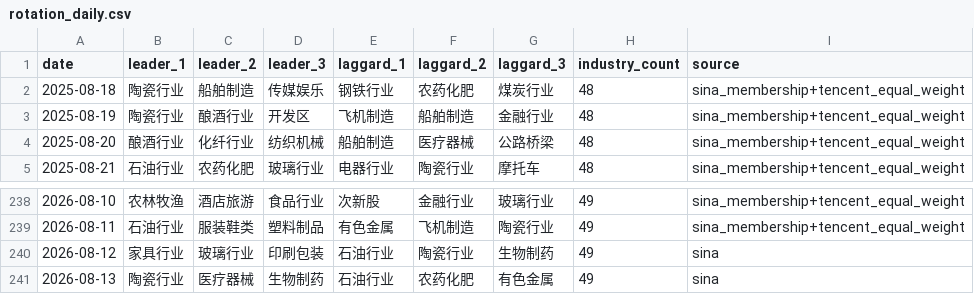
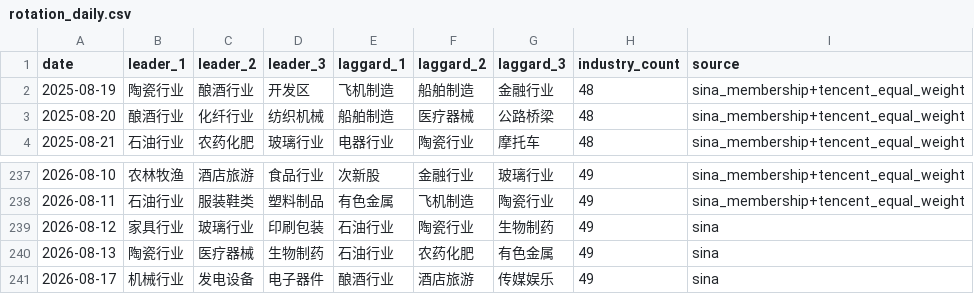
Before and after one commit to magennnb-png/a-share-market-snapshot, a CSV file: data/history/rotation_daily.csv, drawn as a sheet; only a part is shown, gaps mark what is left out.

```diff
--- a/data/history/rotation_daily.csv
+++ b/data/history/rotation_daily.csv
@@ -1,3 +1,2 @@
 date,leader_1,leader_2,leader_3,laggard_1,laggard_2,laggard_3,industry_count,source
-2025-08-18,陶瓷行业,船舶制造,传媒娱乐,钢铁行业,农药化肥,煤炭行业,48,sina_membership+tencent_equal_weight
 2025-08-19,陶瓷行业,酿酒行业,开发区,飞机制造,船舶制造,金融行业,48,sina_membership+tencent_equal_weight
@@ -241 +240,2 @@
 2026-08-13,陶瓷行业,医疗器械,生物制药,石油行业,农药化肥,有色金属,49,sina
+2026-08-17,机械行业,发电设备,电子器件,酿酒行业,酒店旅游,传媒娱乐,49,sina
```
Also changed, not shown: data/history/indices_daily.csv, data/history/market_breadth_daily.csv, 9 other files.
